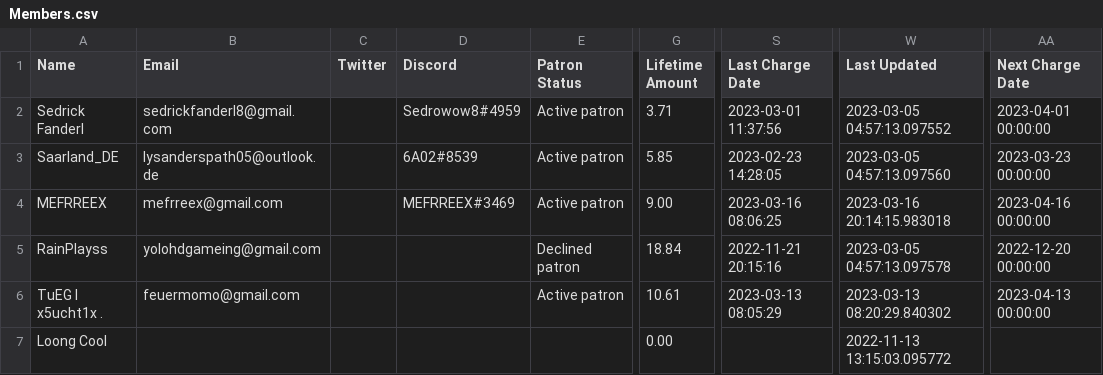
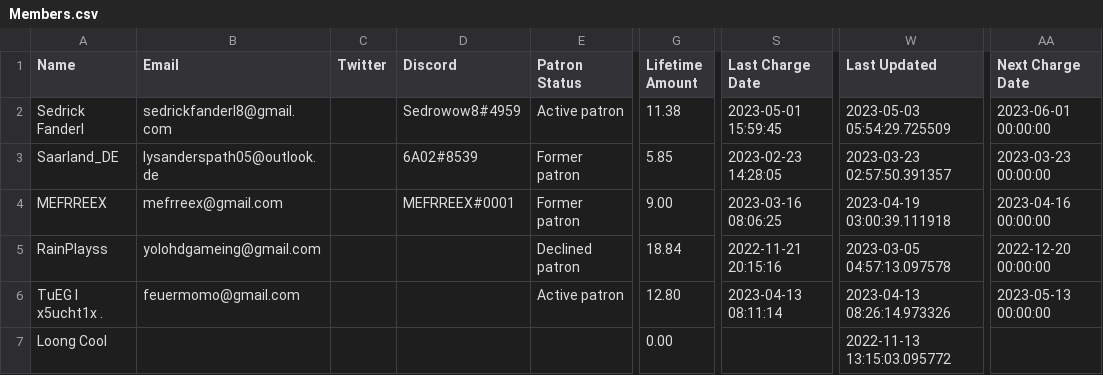
Before and after one commit to PowerNukkitX/PNX-WebAPP, a CSV file: Index/src/main/web/data/Members.csv, drawn as a sheet; only a part is shown, gaps mark what is left out; the diff names each change by its address in the sheet, - before the commit and + after, or states it on an @@ line.

Commit message:
更新赞助者列表

```diff
--- a/Index/src/main/web/data/Members.csv
+++ b/Index/src/main/web/data/Members.csv
-G2 (Lifetime Amount): 3.71
+G2 (Lifetime Amount): 11.38
-S2 (Last Charge Date): 2023-03-01 11:37:56
+S2 (Last Charge Date): 2023-05-01 15:59:45
-W2 (Last Updated): 2023-03-05 04:57:13.097552
+W2 (Last Updated): 2023-05-03 05:54:29.725509
-AA2 (Next Charge Date): 2023-04-01 00:00:00
+AA2 (Next Charge Date): 2023-06-01 00:00:00
-E3:E4 (Patron Status): Active patron
+E3:E4 (Patron Status): Former patron
-W3 (Last Updated): 2023-03-05 04:57:13.097560
+W3 (Last Updated): 2023-03-23 02:57:50.391357
-D4 (Discord): MEFRREEX#3469
+D4 (Discord): MEFRREEX#0001
-W4 (Last Updated): 2023-03-16 20:14:15.983018
+W4 (Last Updated): 2023-04-19 03:00:39.111918
-G6 (Lifetime Amount): 10.61
+G6 (Lifetime Amount): 12.80
-S6 (Last Charge Date): 2023-03-13 08:05:29
+S6 (Last Charge Date): 2023-04-13 08:11:14
-W6 (Last Updated): 2023-03-13 08:20:29.840302
+W6 (Last Updated): 2023-04-13 08:26:14.973326
-AA6 (Next Charge Date): 2023-04-13 00:00:00
+AA6 (Next Charge Date): 2023-05-13 00:00:00
```
